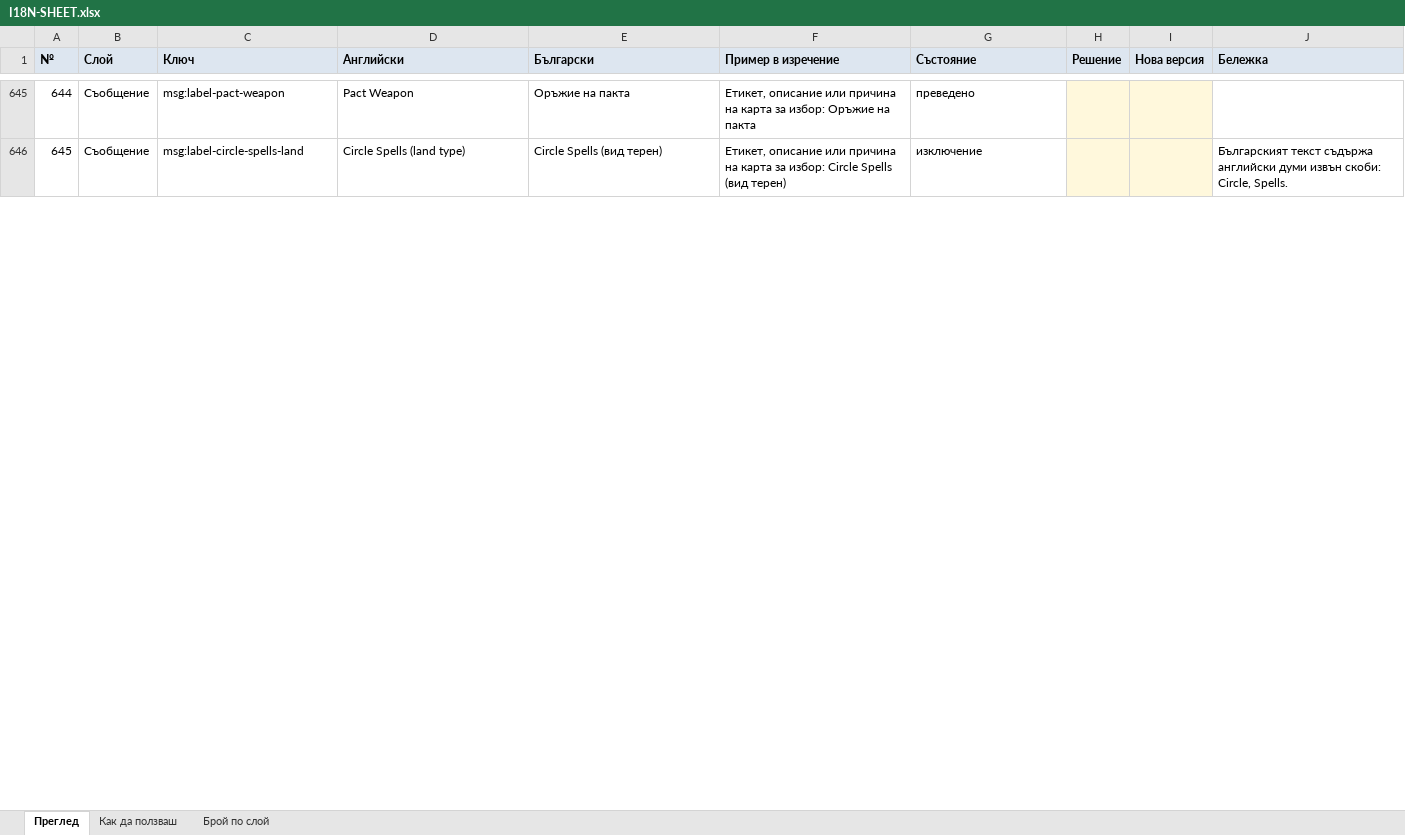
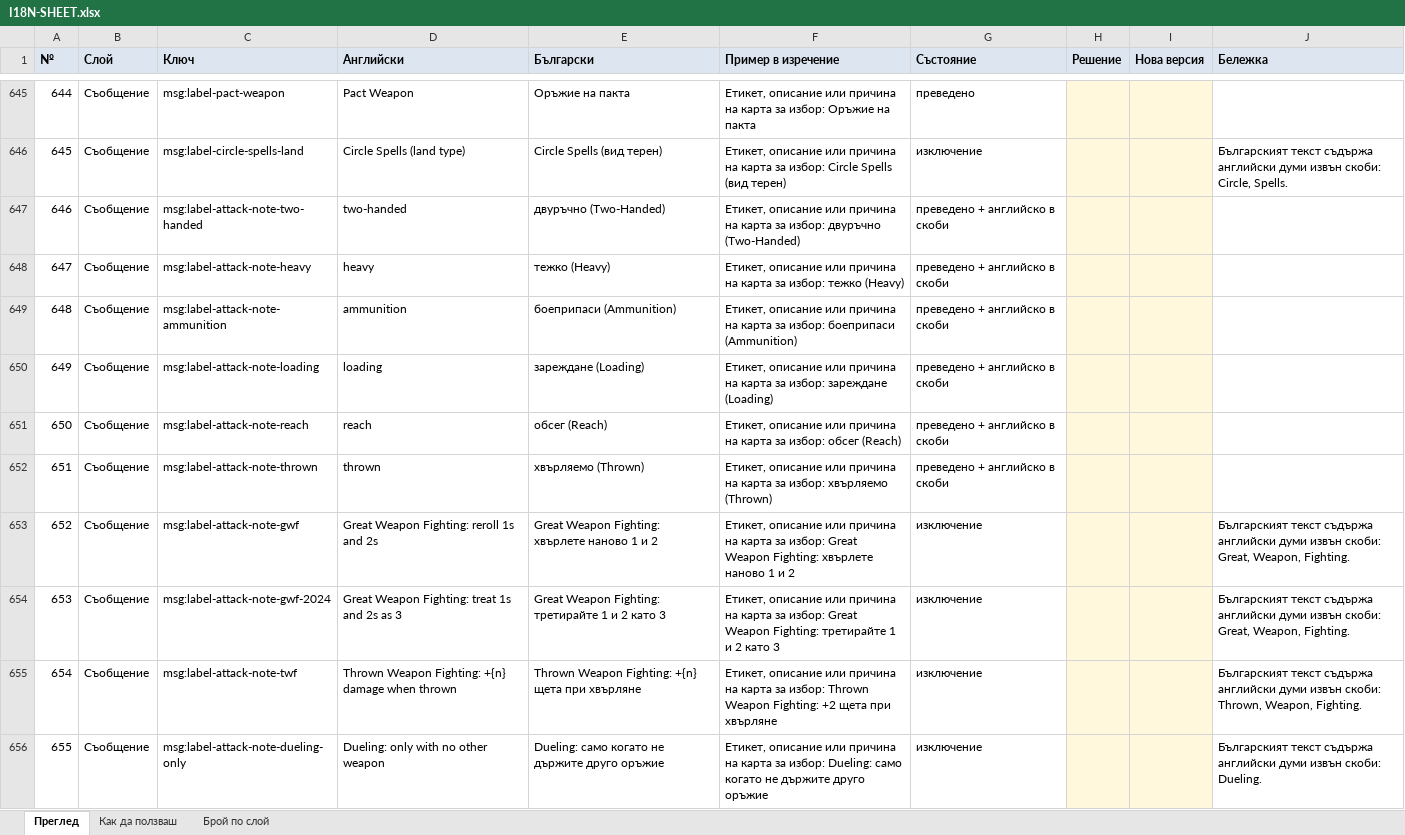
Before and after one commit to YoanPetroshan/dnd-character-creator, an Excel workbook: docs/I18N-SHEET.xlsx, sheet Преглед, drawn as a sheet; only a part is shown, gaps mark what is left out; values as stored, in another font and other column widths than the file's, no borders; the diff covers the shown part only; the diff names each change by its address in the sheet, - before the commit and + after, or states it on an @@ line.

```diff
--- a/docs/I18N-SHEET.xlsx (sheet Преглед)
+++ b/docs/I18N-SHEET.xlsx (sheet Преглед)
+row 647: 646 | Съобщение | msg:label-attack-note-two-handed | two-handed | двуръчно (Two-Handed) | Етикет, описание или причина на карта за избор: двуръчно (Two-Handed) | преведено + английско в скоби
+row 648: 647 | Съобщение | msg:label-attack-note-heavy | heavy | тежко (Heavy) | Етикет, описание или причина на карта за избор: тежко (Heavy) | преведено + английско в скоби
+row 649: 648 | Съобщение | msg:label-attack-note-ammunition | ammunition | боеприпаси (Ammunition) | Етикет, описание или причина на карта за избор: боеприпаси (Ammunition) | преведено + английско в скоби
+row 650: 649 | Съобщение | msg:label-attack-note-loading | loading | зареждане (Loading) | Етикет, описание или причина на карта за избор: зареждане (Loading) | преведено + английско в скоби
+row 651: 650 | Съобщение | msg:label-attack-note-reach | reach | обсег (Reach) | Етикет, описание или причина на карта за избор: обсег (Reach) | преведено + английско в скоби
+row 652: 651 | Съобщение | msg:label-attack-note-thrown | thrown | хвърляемо (Thrown) | Етикет, описание или причина на карта за избор: хвърляемо (Thrown) | преведено + английско в скоби
+row 653: 652 | Съобщение | msg:label-attack-note-gwf | Great Weapon Fighting: reroll 1s and 2s | Great Weapon Fighting: хвърлете наново 1 и 2 | Етикет, описание или причина на карта за избор: Great Weapon Fighting: хвърлете наново 1 и 2 | изключение |  |  | Българският текст съдържа английски думи извън скоби: Great, Weapon, Fighting.
+row 654: 653 | Съобщение | msg:label-attack-note-gwf-2024 | Great Weapon Fighting: treat 1s and 2s as 3 | Great Weapon Fighting: третирайте 1 и 2 като 3 | Етикет, описание или причина на карта за избор: Great Weapon Fighting: третирайте 1 и 2 като 3 | изключение |  |  | Българският текст съдържа английски думи извън скоби: Great, Weapon, Fighting.
+row 655: 654 | Съобщение | msg:label-attack-note-twf | Thrown Weapon Fighting: +{n} damage when thrown | Thrown Weapon Fighting: +{n} щета при хвърляне | Етикет, описание или причина на карта за избор: Thrown Weapon Fighting: +2 щета при хвърляне | изключение |  |  | Българският текст съдържа английски думи извън скоби: Thrown, Weapon, Fighting.
+row 656: 655 | Съобщение | msg:label-attack-note-dueling-only | Dueling: only with no other weapon | Dueling: само когато не държите друго оръжие | Етикет, описание или причина на карта за избор: Dueling: само когато не държите друго оръжие | изключение |  |  | Българският текст съдържа английски думи извън скоби: Dueling.
```
Also changed, not shown: 19 added rows and row numbers in column A elsewhere in this sheet, sheet Брой по слой, 21 other files.
